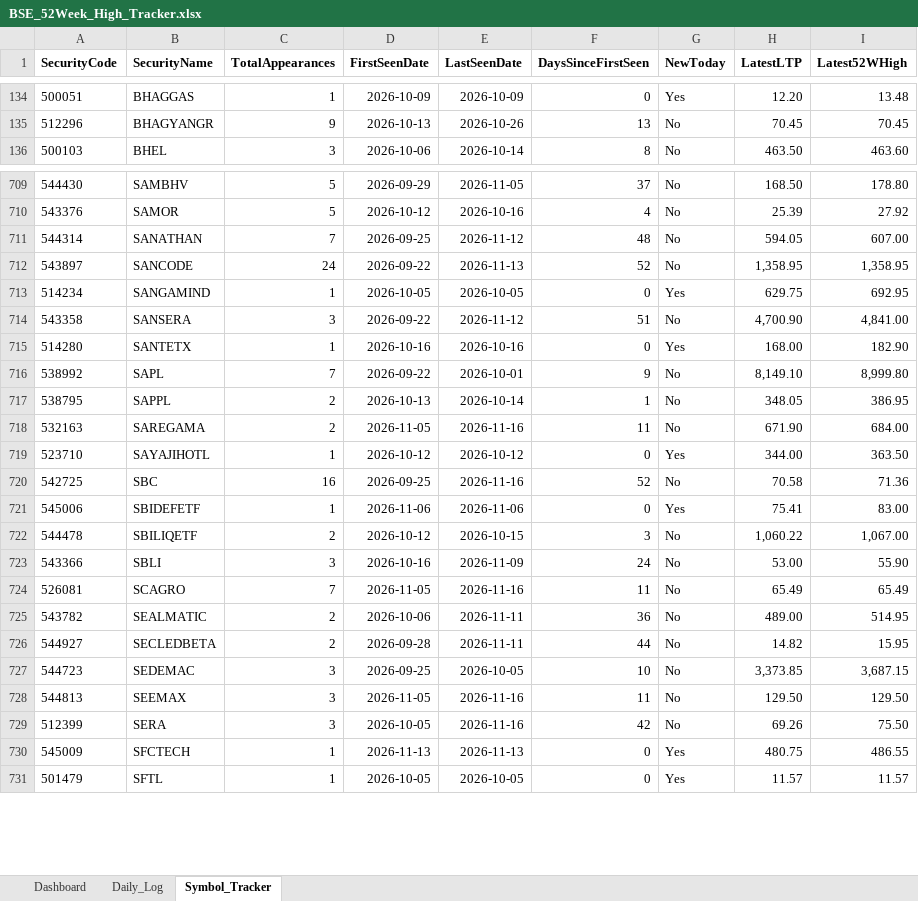
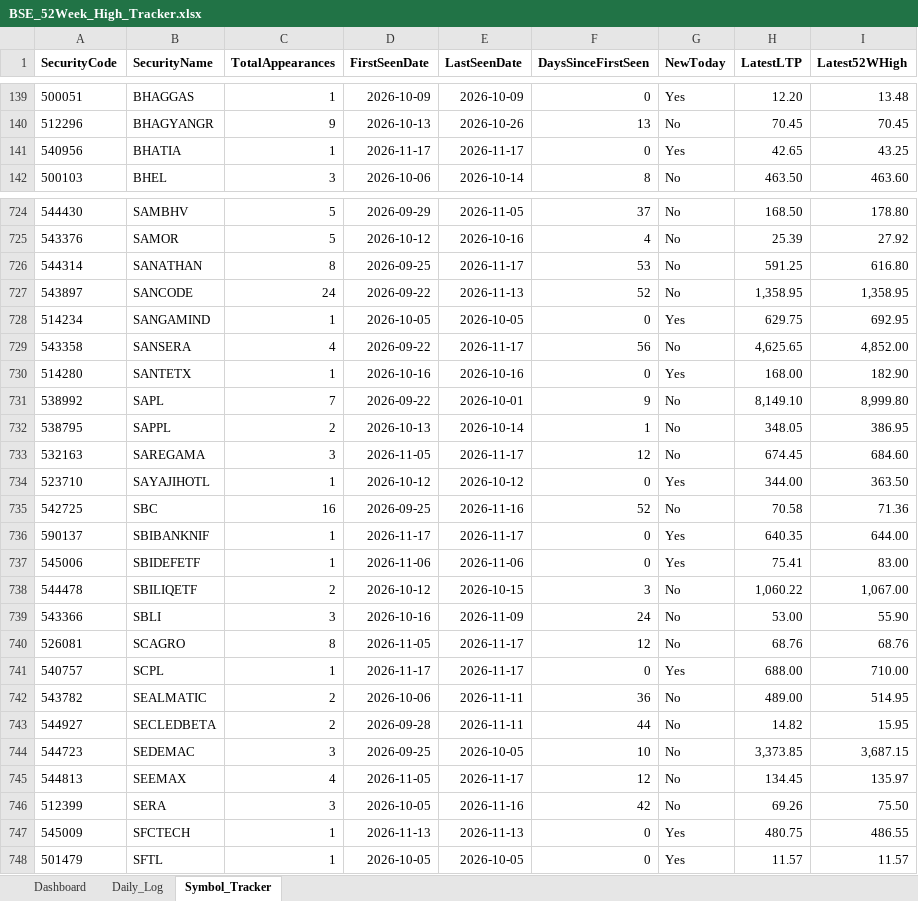
Before and after one commit to vinaybagri-jpg/52WHIGH, an Excel workbook: BSE_52Week_High_Tracker.xlsx, sheet Symbol_Tracker, drawn as a sheet; only a part is shown, gaps mark what is left out; values as stored, in another font and other column widths than the file's, no borders; addresses are those after the commit; the diff covers the shown part only; the diff names each change by its address in the sheet, - before the commit and + after, or states it on an @@ line.

```diff
--- a/BSE_52Week_High_Tracker.xlsx (sheet Symbol_Tracker)
+++ b/BSE_52Week_High_Tracker.xlsx (sheet Symbol_Tracker)
+row 141: 540956 | BHATIA | 1 | 2026-11-17 | 2026-11-17 | 0 | Yes | 42.65 | 43.25
-C726 (TotalAppearances): 7
+C726 (TotalAppearances): 8
-E726 (LastSeenDate): 2026-11-12
+E726 (LastSeenDate): 2026-11-17
-F726 (DaysSinceFirstSeen): 48
+F726 (DaysSinceFirstSeen): 53
-H726 (LatestLTP): 594.05
+H726 (LatestLTP): 591.25
-I726 (Latest52WHigh): 607.00
+I726 (Latest52WHigh): 616.80
-C729 (TotalAppearances): 3
+C729 (TotalAppearances): 4
-E729 (LastSeenDate): 2026-11-12
+E729 (LastSeenDate): 2026-11-17
-F729 (DaysSinceFirstSeen): 51
+F729 (DaysSinceFirstSeen): 56
-H729 (LatestLTP): 4,700.90
+H729 (LatestLTP): 4,625.65
-I729 (Latest52WHigh): 4,841.00
+I729 (Latest52WHigh): 4,852.00
-C733 (TotalAppearances): 2
+C733 (TotalAppearances): 3
-E733 (LastSeenDate): 2026-11-16
+E733 (LastSeenDate): 2026-11-17
-F733 (DaysSinceFirstSeen): 11
+F733 (DaysSinceFirstSeen): 12
-H733 (LatestLTP): 671.90
+H733 (LatestLTP): 674.45
-I733 (Latest52WHigh): 684.00
+I733 (Latest52WHigh): 684.60
+row 736: 590137 | SBIBANKNIF | 1 | 2026-11-17 | 2026-11-17 | 0 | Yes | 640.35 | 644.00
-C740 (TotalAppearances): 7
+C740 (TotalAppearances): 8
-E740 (LastSeenDate): 2026-11-16
+E740 (LastSeenDate): 2026-11-17
-F740 (DaysSinceFirstSeen): 11
+F740 (DaysSinceFirstSeen): 12
-H740 (LatestLTP): 65.49
+H740 (LatestLTP): 68.76
-I740 (Latest52WHigh): 65.49
+I740 (Latest52WHigh): 68.76
+row 741: 540757 | SCPL | 1 | 2026-11-17 | 2026-11-17 | 0 | Yes | 688.00 | 710.00
-C745 (TotalAppearances): 3
+C745 (TotalAppearances): 4
-E745 (LastSeenDate): 2026-11-16
+E745 (LastSeenDate): 2026-11-17
-F745 (DaysSinceFirstSeen): 11
+F745 (DaysSinceFirstSeen): 12
-H745 (LatestLTP): 129.50
+H745 (LatestLTP): 134.45
-I745 (Latest52WHigh): 129.50
+I745 (Latest52WHigh): 135.97
```
Also changed, not shown: 17 added rows and 609 edited cells elsewhere in this sheet, sheet Daily_Log, sheet Dashboard, 3 other files.
